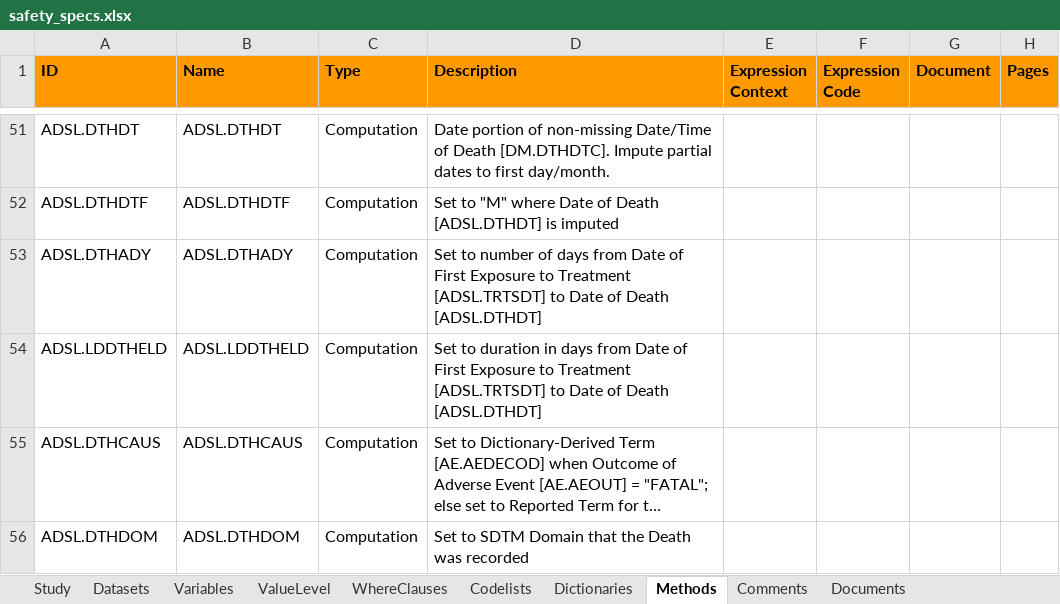
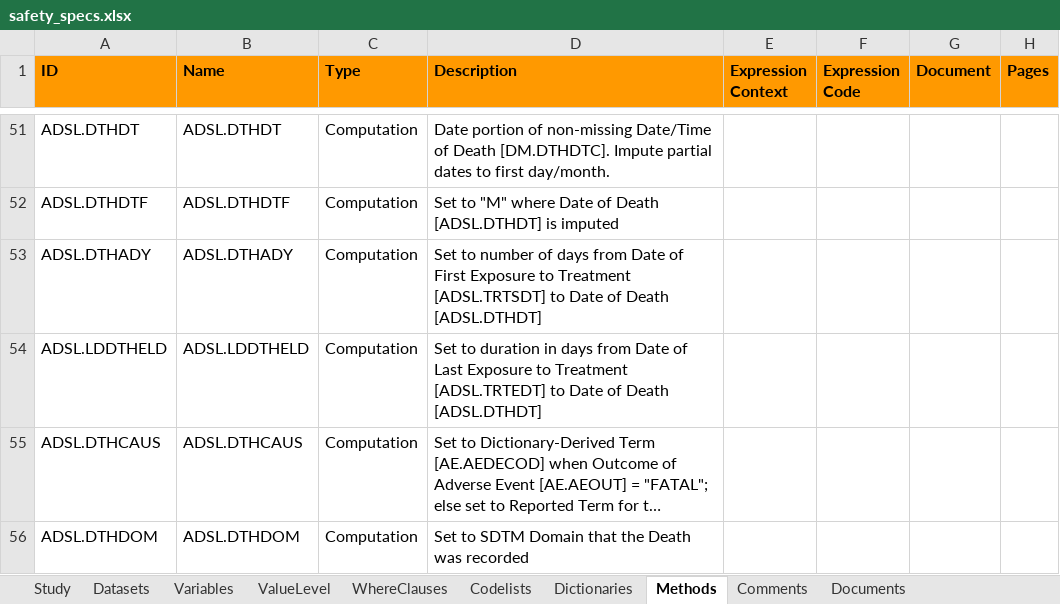
Before and after one commit to pharmaverse/examples, an Excel workbook: metadata/safety_specs.xlsx, sheet Methods, drawn as a sheet; only a part is shown, gaps mark what is left out; long unchanged cells end in …; values as stored, in another font and other column widths than the file's, no borders; the diff names each change by its address in the sheet, - before the commit and + after, or states it on an @@ line.

Commit message:
#112 Update LDDTHELD derivation with TRTEDT variable

```diff
--- a/metadata/safety_specs.xlsx (sheet Methods)
+++ b/metadata/safety_specs.xlsx (sheet Methods)
-D54 (Description): …Date of First Exposure to Treatment [ADSL.TRTSDT] to Date…
+D54 (Description): …Date of Last Exposure to Treatment [ADSL.TRTEDT] to Date…
```
